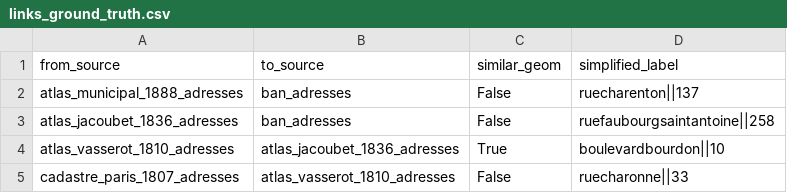
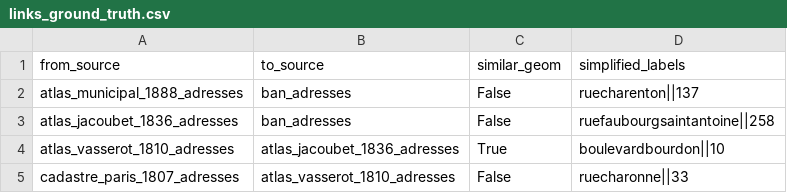
Before and after one commit to charlybernard/pegazus-evaluation, a CSV file: data/links/links_ground_truth.csv, drawn as a sheet; only a part is shown.

```diff
--- a/data/links/links_ground_truth.csv
+++ b/data/links/links_ground_truth.csv
@@ -1,2 +1,2 @@
-from_source,to_source,similar_geom,simplified_label
+from_source,to_source,similar_geom,simplified_labels
 atlas_municipal_1888_adresses,ban_adresses,False,ruecharenton||137
```
Also changed, not shown: 1 other file.
